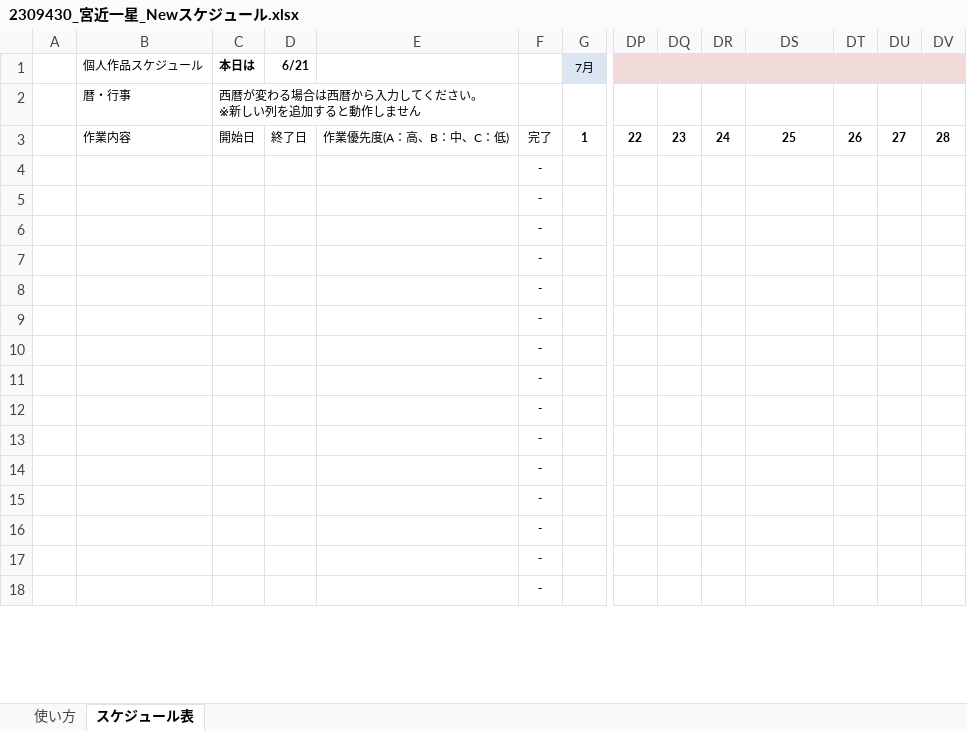
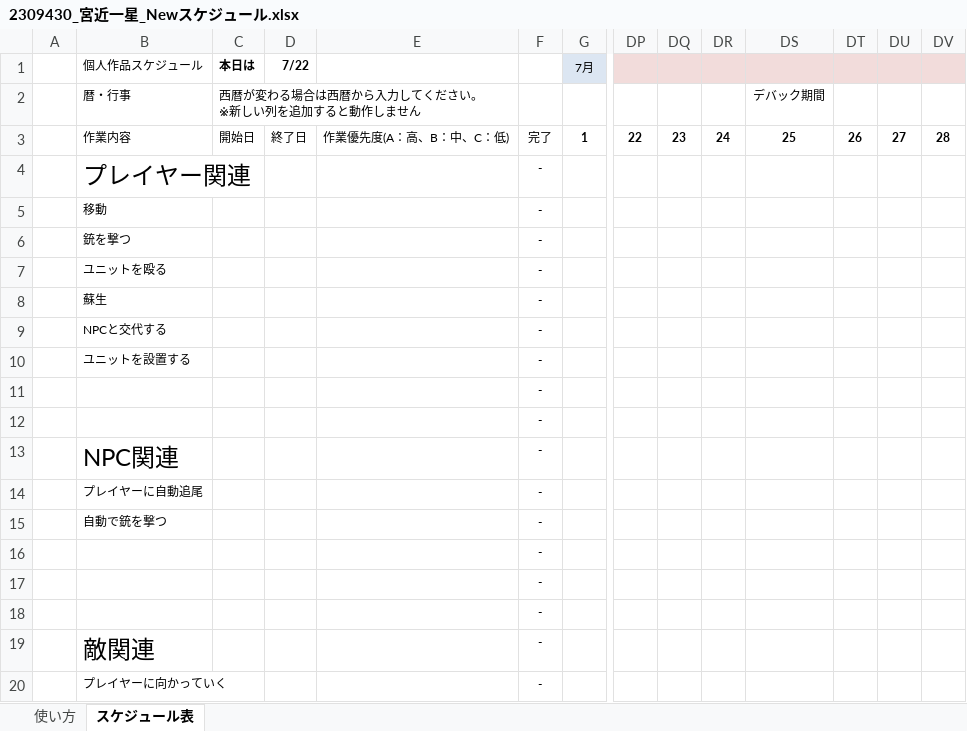
Before and after one commit to ster1271/JobGame, an Excel workbook: data/2309430_宮近一星_Newスケジュール.xlsx, sheet スケジュール表, drawn as a sheet; only a part is shown, gaps mark what is left out; the shorter side is filled out with more unchanged rows; values as stored, in another font and other column widths than the file's, no borders; conditional formats not drawn; rows hold the shown columns only; the diff covers the shown part only; the diff names each change by its address in the sheet, - before the commit and + after, or states it on an @@ line.

Commit message:
スケジュール書き込み

```diff
--- a/data/2309430_宮近一星_Newスケジュール.xlsx (sheet スケジュール表)
+++ b/data/2309430_宮近一星_Newスケジュール.xlsx (sheet スケジュール表)
-D1: 6/21
+D1: 7/22
-DS2: (empty)
+DS2: デバック期間
+row 4:  | プレイヤー関連 |  |  |  | -
+row 5:  | 移動 |  |  |  | -
+row 6:  | 銃を撃つ |  |  |  | -
+row 7:  | ユニットを殴る |  |  |  | -
+row 8:  | 蘇生 |  |  |  | -
+row 9:  | NPCと交代する |  |  |  | -
+row 10:  | ユニットを設置する |  |  |  | -
@@ row 20 moved to row 11: - @@
@@ row 21 moved to row 12: - @@
+row 13:  | NPC関連 |  |  |  | -
+row 14:  | プレイヤーに自動追尾 |  |  |  | -
+row 15:  | 自動で銃を撃つ |  |  |  | -
+row 19:  | 敵関連 |  |  |  | -
+row 20:  | プレイヤーに向かっていく |  |  |  | -
```
Also changed, not shown: 8 added rows, 20 removed rows and 1 edited cell elsewhere in this sheet, formulas that keep their value.
